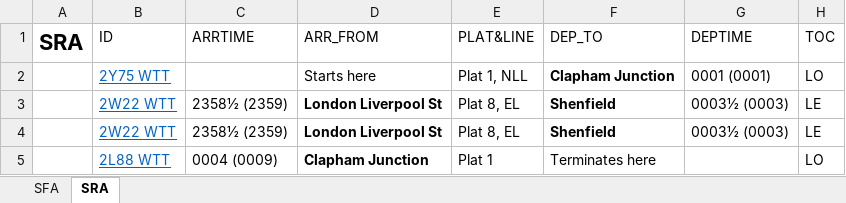
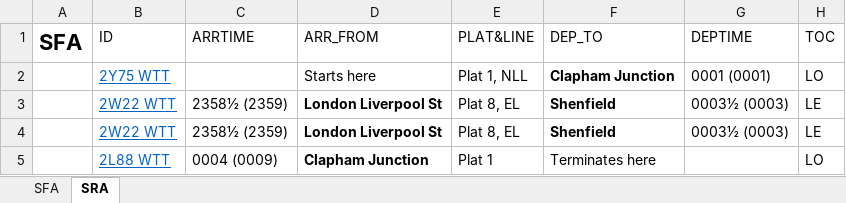
Before and after one commit to alexdougie/OlympicPark, an Excel workbook: static traintime data.xlsm, sheet SRA, drawn as a sheet; only a part is shown; values as stored, in another font and other column widths than the file's, no borders; the diff names each change by its address in the sheet, - before the commit and + after, or states it on an @@ line.

Commit message:
Revert "Updated traintimes database"
This reverts commit 9c41c3da3fe48df1f975e254d786bd337a642925.

```diff
--- a/static traintime data.xlsm (sheet SRA)
+++ b/static traintime data.xlsm (sheet SRA)
-A1: SRA
+A1: SFA
```
